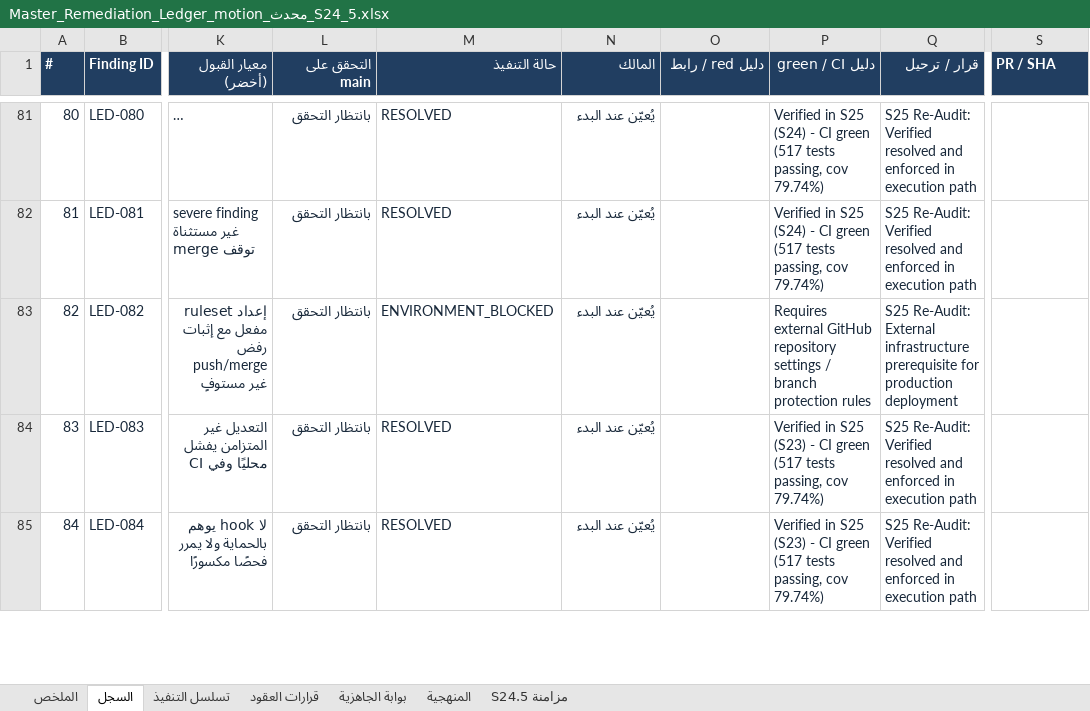
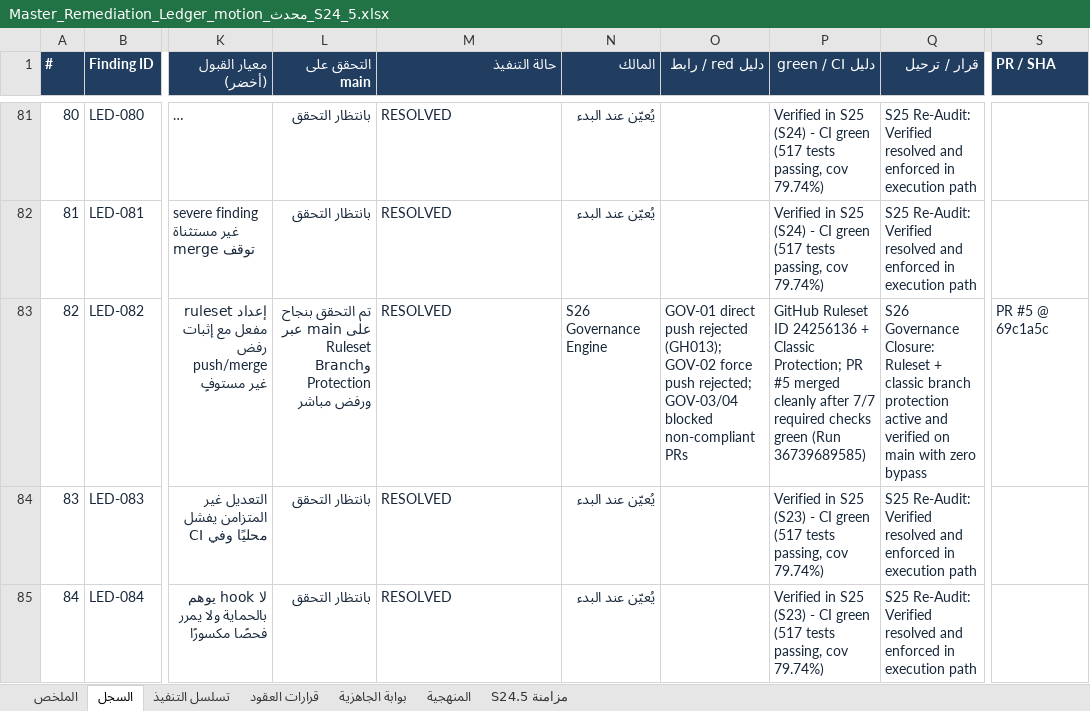
Before and after one commit to m2menqawsh-maker/motion, an Excel workbook: التعلم/الاصلاح/Master_Remediation_Ledger_motion_محدث_S24_5.xlsx, sheet السجل, drawn as a sheet; only a part is shown, gaps mark what is left out; long unchanged cells end in …; values as stored, in another font and other column widths than the file's, no borders; table styles not drawn; the diff names each change by its address in the sheet, - before the commit and + after, or states it on an @@ line.

Commit message:
docs(governance): add S26 governance closure report, required checks matrix, production gate, and update ledger

```diff
--- a/التعلم/الاصلاح/Master_Remediation_Ledger_motion_محدث_S24_5.xlsx (sheet السجل)
+++ b/التعلم/الاصلاح/Master_Remediation_Ledger_motion_محدث_S24_5.xlsx (sheet السجل)
-L83 (التحقق على main): بانتظار التحقق
+L83 (التحقق على main): تم التحقق بنجاح على main عبر Ruleset وBranch Protection ورفض مباشر
-M83 (حالة التنفيذ): ENVIRONMENT_BLOCKED
+M83 (حالة التنفيذ): RESOLVED
-N83 (المالك): يُعيّن عند البدء
+N83 (المالك): S26 Governance Engine
-O83 (دليل red / رابط): (empty)
+O83 (دليل red / رابط): GOV-01 direct push rejected (GH013); GOV-02 force push rejected; GOV-03/04 blocked non-compliant PRs
-P83 (دليل green / CI): Requires external GitHub repository settings / branch protection rules
+P83 (دليل green / CI): GitHub Ruleset ID 24256136 + Classic Protection; PR #5 merged cleanly after 7/7 required checks green (Run 36739689585)
-Q83 (قرار / ترحيل): S25 Re-Audit: External infrastructure prerequisite for production deployment
+Q83 (قرار / ترحيل): S26 Governance Closure: Ruleset + classic branch protection active and verified on main with zero bypass
-S83 (PR / SHA): (empty)
+S83 (PR / SHA): PR #5 @ 69c1a5c
```
Also changed, not shown: sheet الملخص, sheet بوابة الجاهزية, 5 other files.
